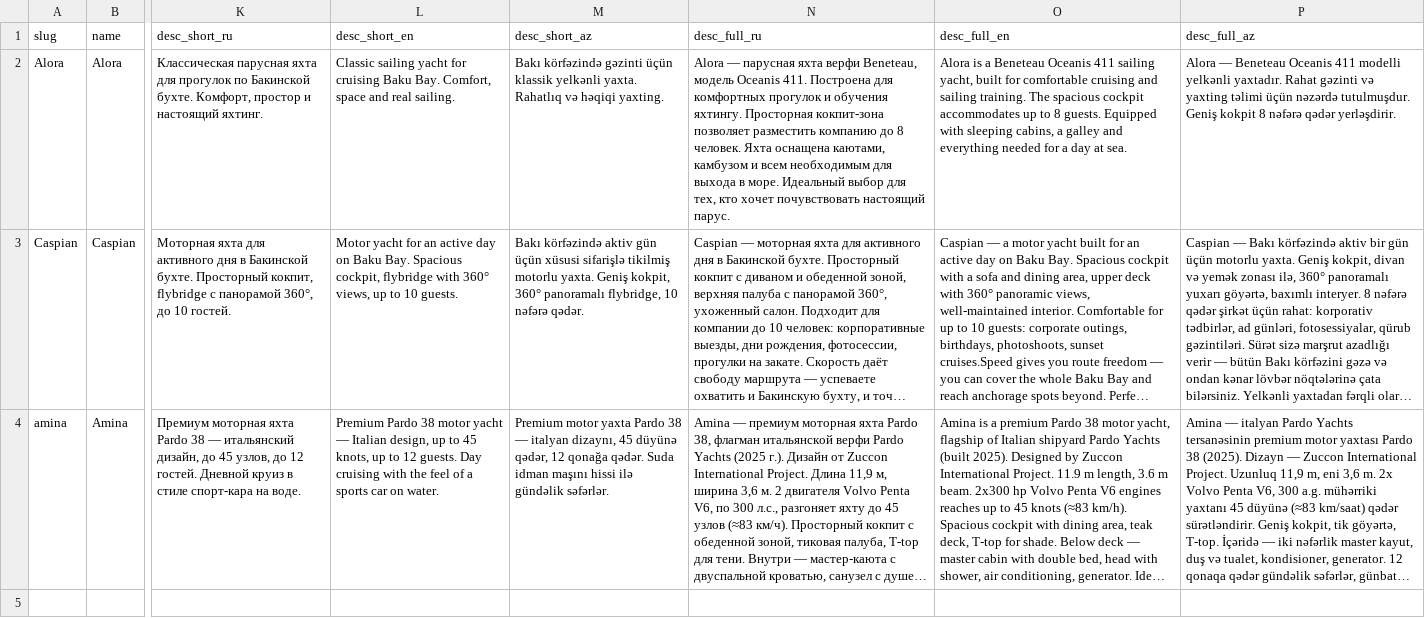
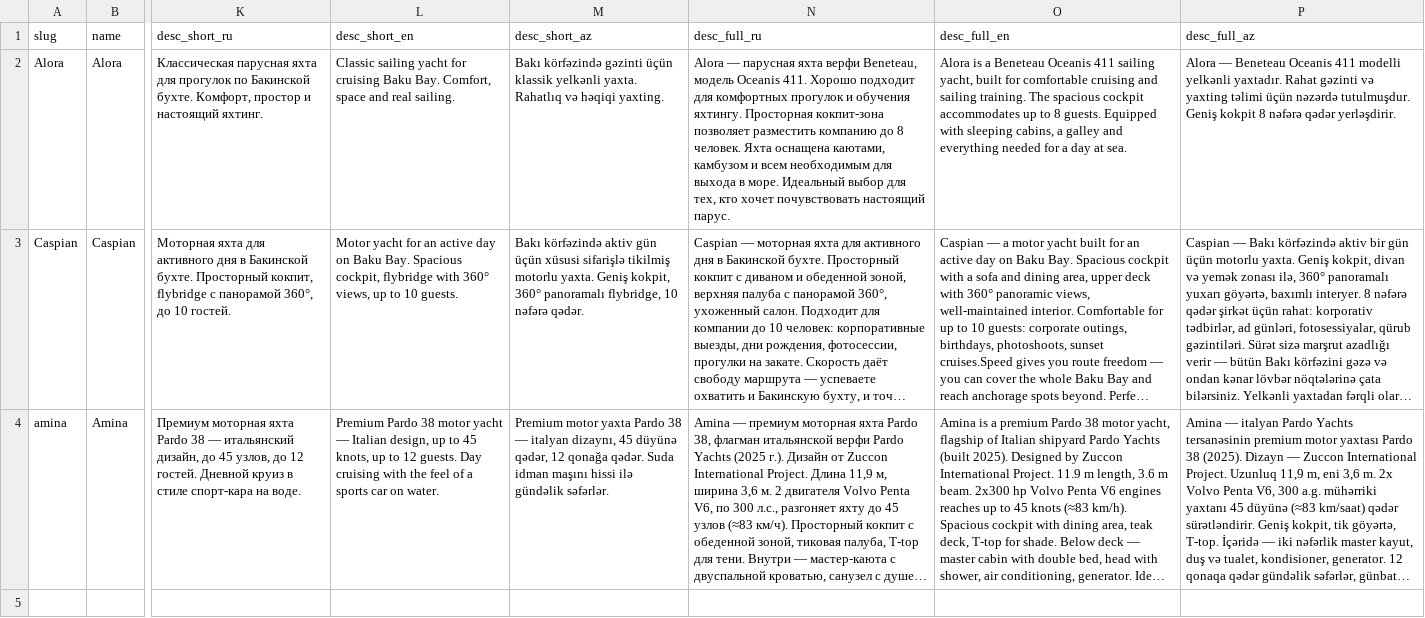
Before and after one commit to Profbroker/y-az-publish, a CSV file: catalog/data/yachts.csv, drawn as a sheet; only a part is shown, gaps mark what is left out; long unchanged cells end in …; the diff names each change by its address in the sheet, - before the commit and + after, or states it on an @@ line.

Commit message:
alora desc_full_ru: 'Построена' → 'Хорошо подходит' (тест связки)

```diff
--- a/catalog/data/yachts.csv
+++ b/catalog/data/yachts.csv
-N2 (desc_full_ru): …Oceanis 411. Построена для комфортных…
+N2 (desc_full_ru): …Oceanis 411. Хорошо подходит для комфортных…
```
